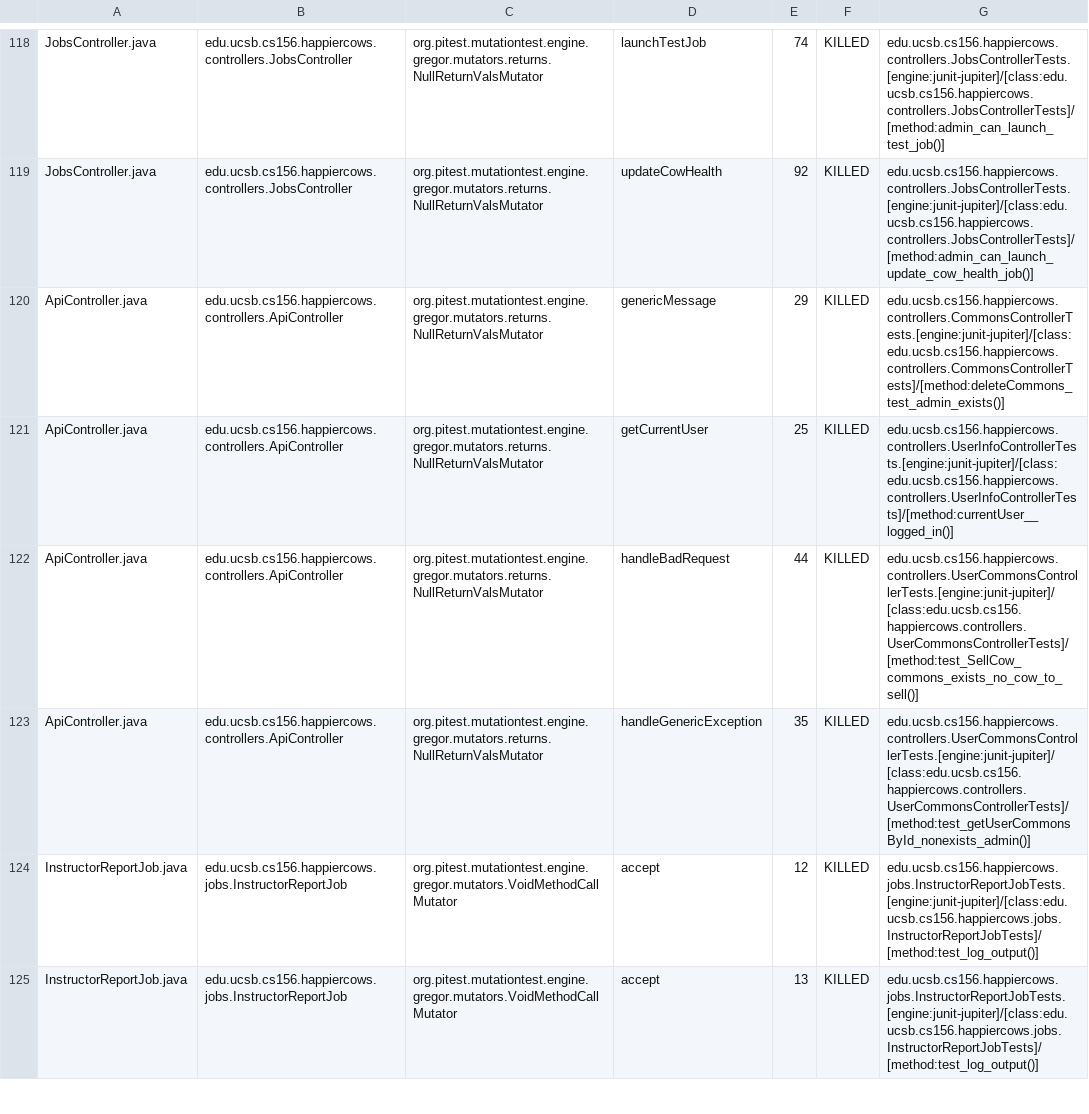
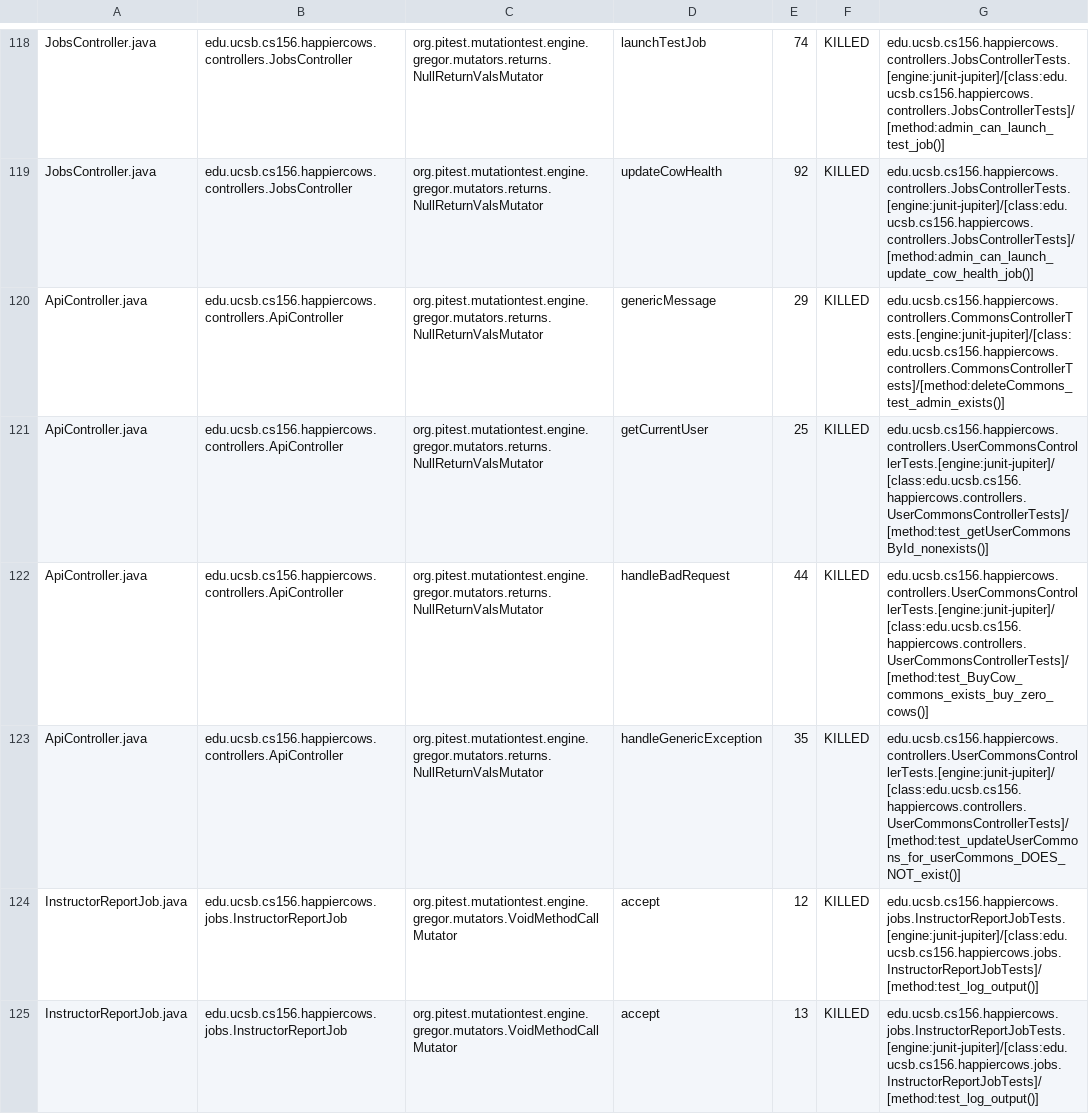
Before and after one commit to ucsb-cs156-s23/proj-happycows-s23-6pm-4, a CSV file: prs/68/pitest/mutations.csv, drawn as a sheet; only a part is shown, gaps mark what is left out; the diff covers the shown part only.

Commit message:
Deploying to gh-pages from @ ucsb-cs156-s23/proj-happycows-s23-6pm-4@e3d2d06cc1b3a767f1fad6fe7676ea70a9c59ebd 🚀

```diff
--- a/prs/68/pitest/mutations.csv
+++ b/prs/68/pitest/mutations.csv
@@ -120,5 +120,5 @@ JobsController.java,edu.ucsb.cs156.happiercows.controllers.JobsController,org.pi
 ApiController.java,edu.ucsb.cs156.happiercows.controllers.ApiController,org.pitest.mutationtest.engine.gregor.mutators.returns.NullReturnValsMutator,genericMessage,29,KILLED,edu.ucsb.cs156.happiercows.controllers.CommonsControllerTests.[engine:junit-jupiter]/[class:edu.ucsb.cs156.happiercows.controllers.CommonsControllerTests]/[method:deleteCommons_test_admin_exists()]
-ApiController.java,edu.ucsb.cs156.happiercows.controllers.ApiController,org.pitest.mutationtest.engine.gregor.mutators.returns.NullReturnValsMutator,getCurrentUser,25,KILLED,edu.ucsb.cs156.happiercows.controllers.UserInfoControllerTests.[engine:junit-jupiter]/[class:edu.ucsb.cs156.happiercows.controllers.UserInfoControllerTests]/[method:currentUser__logged_in()]
-ApiController.java,edu.ucsb.cs156.happiercows.controllers.ApiController,org.pitest.mutationtest.engine.gregor.mutators.returns.NullReturnValsMutator,handleBadRequest,44,KILLED,edu.ucsb.cs156.happiercows.controllers.UserCommonsControllerTests.[engine:junit-jupiter]/[class:edu.ucsb.cs156.happiercows.controllers.UserCommonsControllerTests]/[method:test_SellCow_commons_exists_no_cow_to_sell()]
-ApiController.java,edu.ucsb.cs156.happiercows.controllers.ApiController,org.pitest.mutationtest.engine.gregor.mutators.returns.NullReturnValsMutator,handleGenericException,35,KILLED,edu.ucsb.cs156.happiercows.controllers.UserCommonsControllerTests.[engine:junit-jupiter]/[class:edu.ucsb.cs156.happiercows.controllers.UserCommonsControllerTests]/[method:test_getUserCommonsById_nonexists_admin()]
+ApiController.java,edu.ucsb.cs156.happiercows.controllers.ApiController,org.pitest.mutationtest.engine.gregor.mutators.returns.NullReturnValsMutator,getCurrentUser,25,KILLED,edu.ucsb.cs156.happiercows.controllers.UserCommonsControllerTests.[engine:junit-jupiter]/[class:edu.ucsb.cs156.happiercows.controllers.UserCommonsControllerTests]/[method:test_getUserCommonsById_nonexists()]
+ApiController.java,edu.ucsb.cs156.happiercows.controllers.ApiController,org.pitest.mutationtest.engine.gregor.mutators.returns.NullReturnValsMutator,handleBadRequest,44,KILLED,edu.ucsb.cs156.happiercows.controllers.UserCommonsControllerTests.[engine:junit-jupiter]/[class:edu.ucsb.cs156.happiercows.controllers.UserCommonsControllerTests]/[method:test_BuyCow_commons_exists_buy_zero_cows()]
+ApiController.java,edu.ucsb.cs156.happiercows.controllers.ApiController,org.pitest.mutationtest.engine.gregor.mutators.returns.NullReturnValsMutator,handleGenericException,35,KILLED,edu.ucsb.cs156.happiercows.controllers.UserCommonsControllerTests.[engine:junit-jupiter]/[class:edu.ucsb.cs156.happiercows.controllers.UserCommonsControllerTests]/[method:test_updateUserCommons_for_userCommons_DOES_NOT_exist()]
 InstructorReportJob.java,edu.ucsb.cs156.happiercows.jobs.InstructorReportJob,org.pitest.mutationtest.engine.gregor.mutators.VoidMethodCallMutator,accept,12,KILLED,edu.ucsb.cs156.happiercows.jobs.InstructorReportJobTests.[engine:junit-jupiter]/[class:edu.ucsb.cs156.happiercows.jobs.InstructorReportJobTests]/[method:test_log_output()]
```
Also changed, not shown: 35 edited cells elsewhere in this file, 22 other files.
